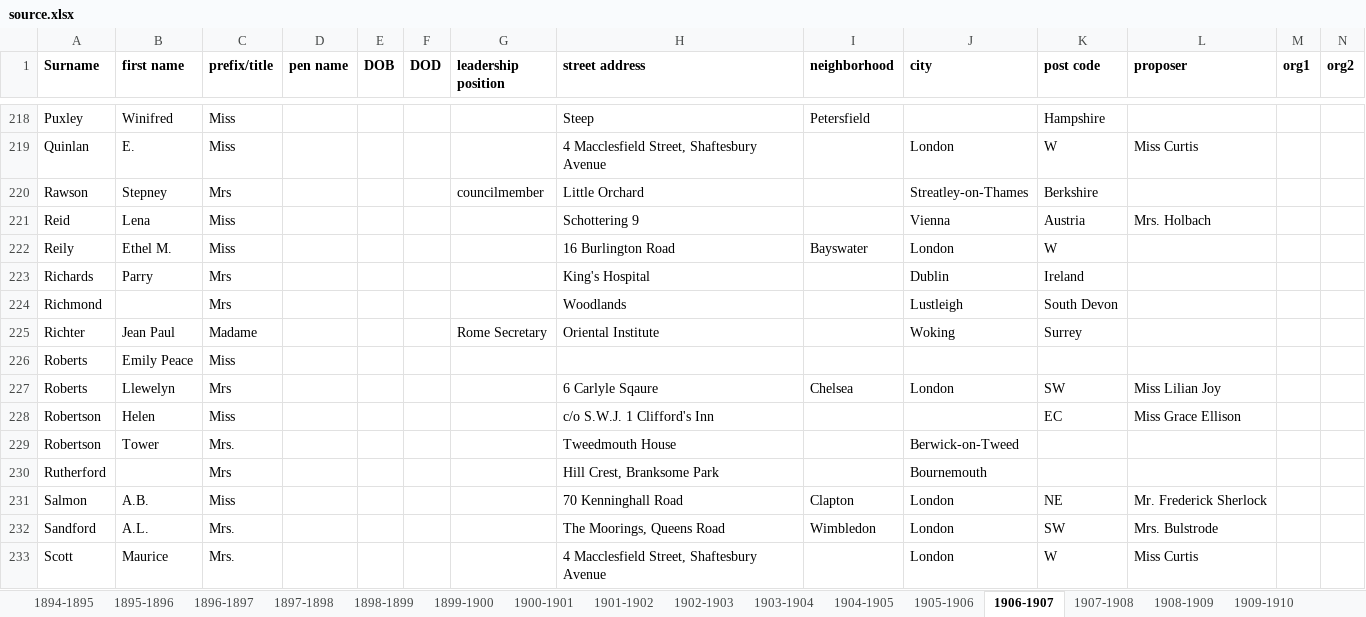
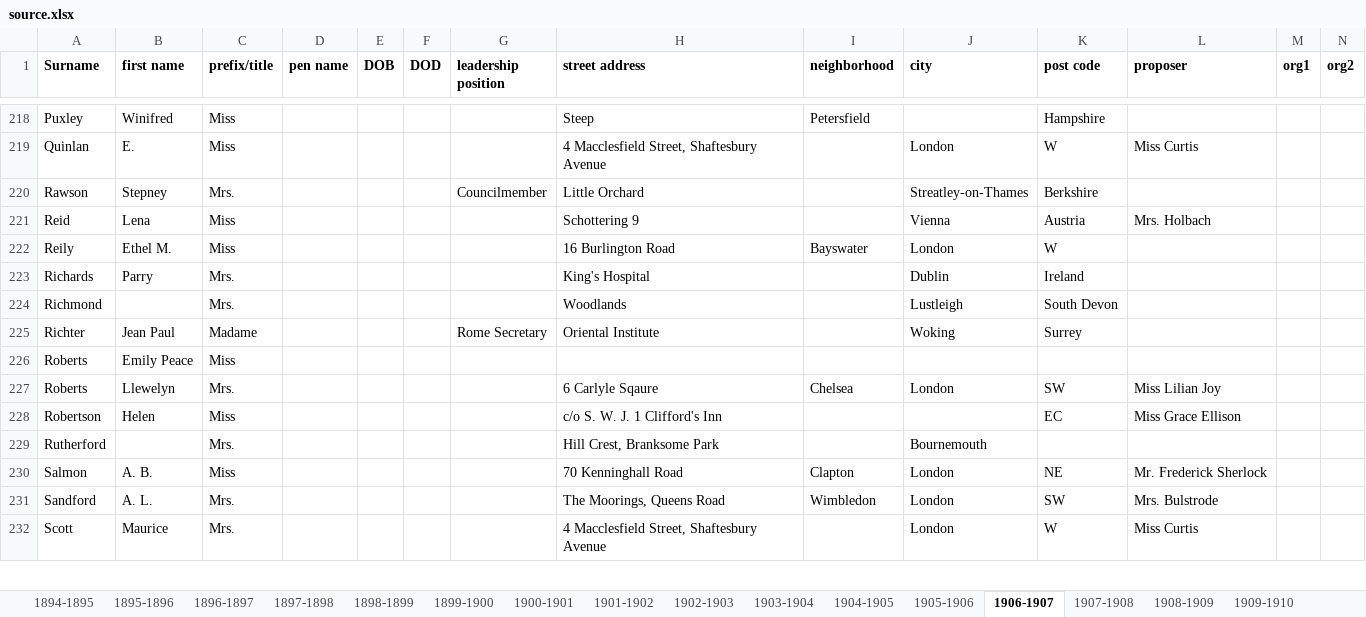
Before and after one commit to DanielK2312/SWJ-Proj, an Excel workbook: convert/source.xlsx, sheet 1906-1907, drawn as a sheet; only a part is shown, gaps mark what is left out; values as stored, in another font and other column widths than the file's, no borders; charts and pictures not drawn; removed rows and columns are numbered as before the commit, all else as after; rows hold the shown columns only; the diff covers the shown part only; the diff names each change by its address in the sheet, - before the commit and + after, or states it on an @@ line.

```diff
--- a/convert/source.xlsx (sheet 1906-1907)
+++ b/convert/source.xlsx (sheet 1906-1907)
-C220 (prefix/title): Mrs
+C220 (prefix/title): Mrs.
-G220 (leadership position): councilmember
+G220 (leadership position): Councilmember
-C223:C224 (prefix/title): Mrs
+C223:C224 (prefix/title): Mrs.
-C227 (prefix/title): Mrs
+C227 (prefix/title): Mrs.
-H228 (street address): c/o S.W.J. 1 Clifford's Inn
+H228 (street address): c/o S. W. J. 1 Clifford's Inn
-row 229: Robertson | Tower | Mrs. |  |  |  |  | Tweedmouth House |  | Berwick-on-Tweed
-C229 (prefix/title): Mrs
+C229 (prefix/title): Mrs.
-B230 (first name): A.B.
+B230 (first name): A. B.
-B231 (first name): A.L.
+B231 (first name): A. L.
```
Also changed, not shown: 4 added rows, 4 removed rows and 114 edited cells elsewhere in this sheet, sheet 1912-1913, sheet 1909-1910, sheet 1907-1908, sheet 1905-1906, sheet 1901-1902, sheet 1908-1909, 10 more sheets, other sheet tabs, charts or pictures, 2 other files.
